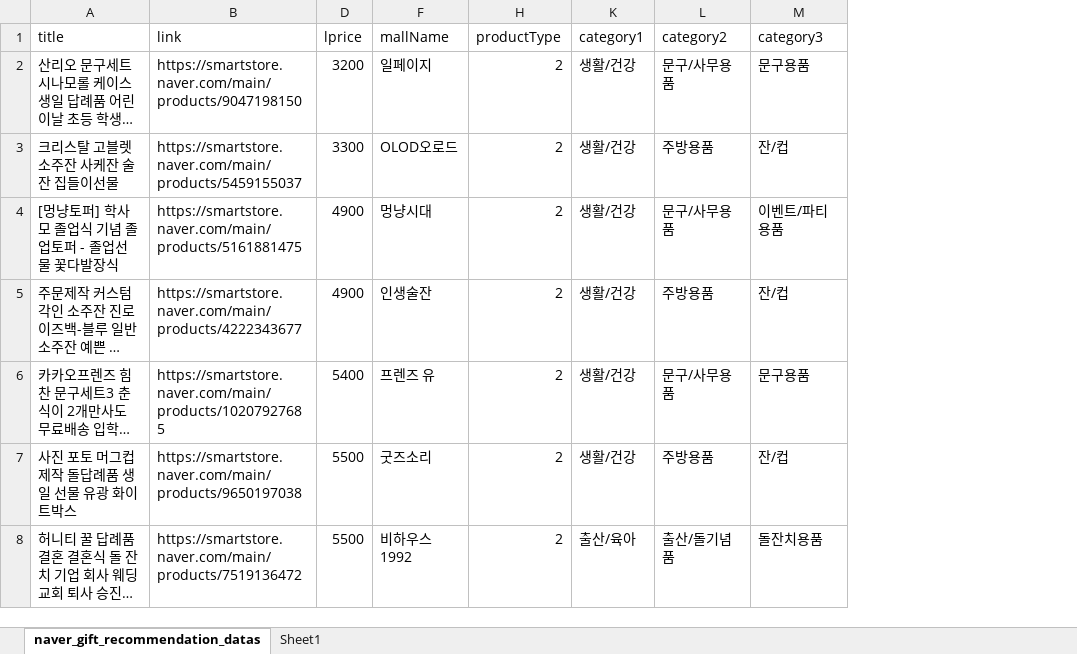
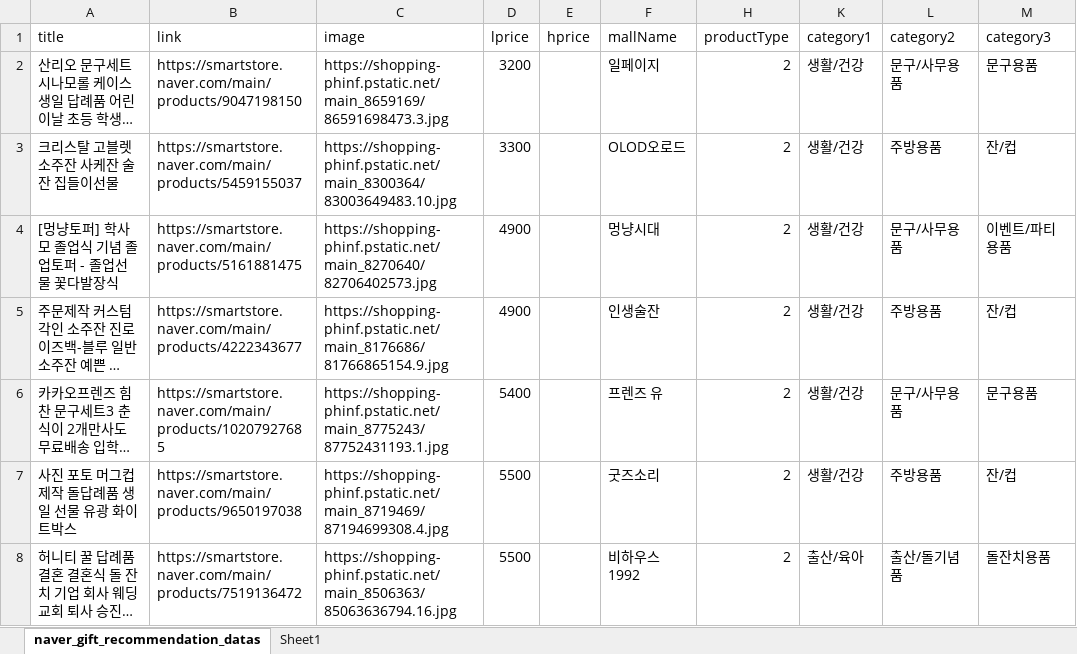
Before and after one commit to Gift4U-P/AI, an Excel workbook: present_dataset.xlsx, sheet naver_gift_recommendation_datas, drawn as a sheet; only a part is shown; long unchanged cells end in …; values as stored, in another font and other column widths than the file's, no borders; table styles not drawn; the diff covers the shown part only; the diff names each change by its address in the sheet, - before the commit and + after, or states it on an @@ line.

Commit message:
데이터셋 수정

```diff
--- a/present_dataset.xlsx (sheet naver_gift_recommendation_datas)
+++ b/present_dataset.xlsx (sheet naver_gift_recommendation_datas)
@@ column C (image) unhidden, rows 2-8: https://shopping-phinf.pstatic.net/main_8659169/86591698473.3.jpg | https://shopping-phinf.pstatic.net/main_8300364/83003649483.10.jpg | https://shopping-phinf.pstatic.net/main_8270640/82706402573.jpg | https://shopping-phinf.pstatic.net/main_8176686/81766865154.9.jpg | https://shopping-phinf.pstatic.net/main_8775243/87752431193.1.jpg | https://shopping-phinf.pstatic.net/main_8719469/87194699308.4.jpg | https://shopping-phinf.pstatic.net/main_8506363/85063636794.16.jpg @@
@@ column E (hprice) unhidden, empty @@
```
Also changed, not shown: 6 removed rows elsewhere in this sheet, hidden cells.
